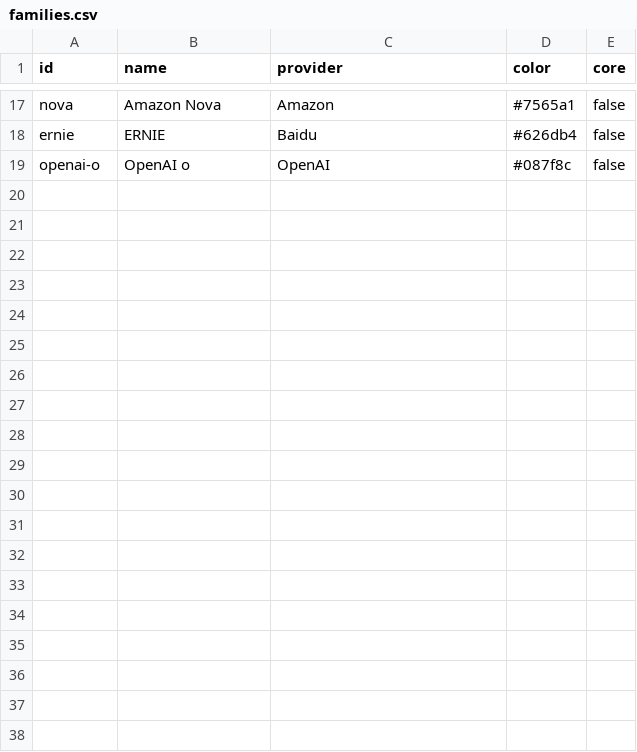
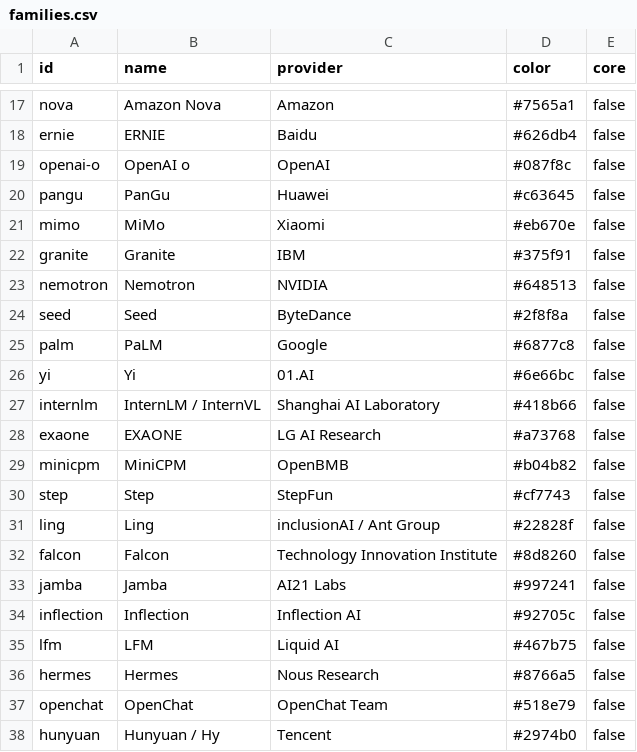
Before and after one commit to procrastinine/versionbench, a CSV file: data/families.csv, drawn as a sheet; only a part is shown, gaps mark what is left out; the diff covers the shown part only; the diff names each change by its address in the sheet, - before the commit and + after, or states it on an @@ line.

```diff
--- a/data/families.csv
+++ b/data/families.csv
+row 20: pangu | PanGu | Huawei | #c63645 | false
+row 21: mimo | MiMo | Xiaomi | #eb670e | false
+row 22: granite | Granite | IBM | #375f91 | false
+row 23: nemotron | Nemotron | NVIDIA | #648513 | false
+row 24: seed | Seed | ByteDance | #2f8f8a | false
+row 25: palm | PaLM | Google | #6877c8 | false
+row 26: yi | Yi | 01.AI | #6e66bc | false
+row 27: internlm | InternLM / InternVL | Shanghai AI Laboratory | #418b66 | false
+row 28: exaone | EXAONE | LG AI Research | #a73768 | false
+row 29: minicpm | MiniCPM | OpenBMB | #b04b82 | false
+row 30: step | Step | StepFun | #cf7743 | false
+row 31: ling | Ling | inclusionAI / Ant Group | #22828f | false
+row 32: falcon | Falcon | Technology Innovation Institute | #8d8260 | false
+row 33: jamba | Jamba | AI21 Labs | #997241 | false
+row 34: inflection | Inflection | Inflection AI | #92705c | false
+row 35: lfm | LFM | Liquid AI | #467b75 | false
+row 36: hermes | Hermes | Nous Research | #8766a5 | false
+row 37: openchat | OpenChat | OpenChat Team | #518e79 | false
+row 38: hunyuan | Hunyuan / Hy | Tencent | #2974b0 | false
```
Also changed, not shown: 11 added rows elsewhere in this file, 25 other files.
